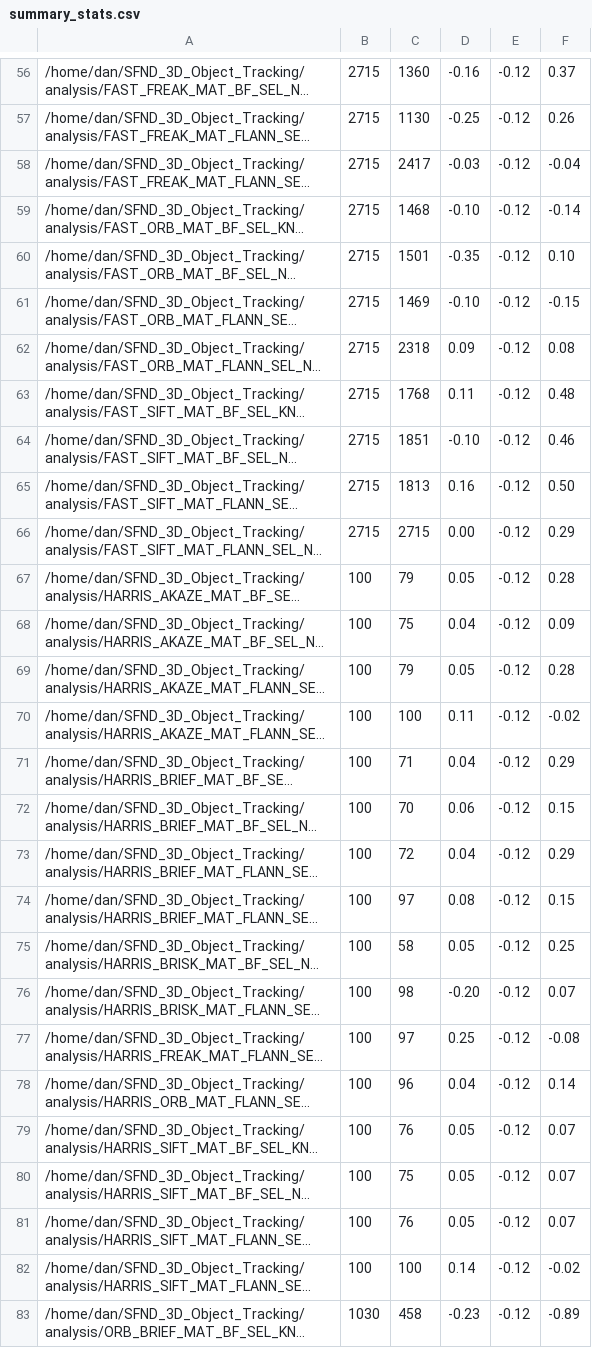
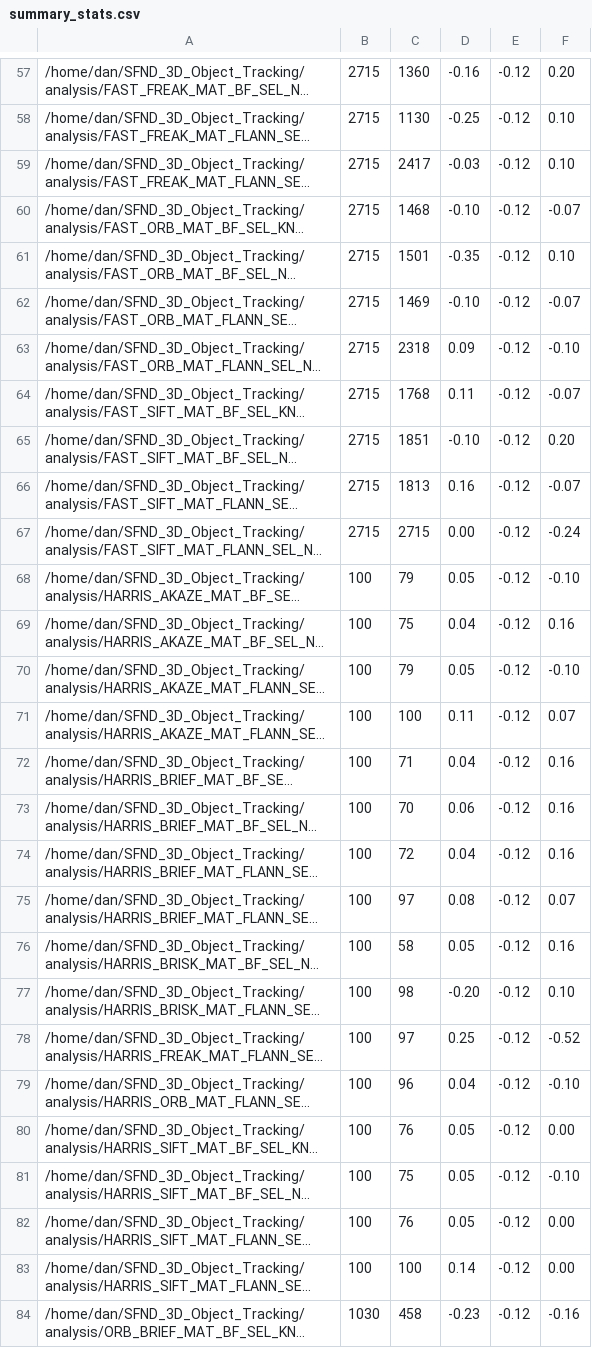
Before and after one commit to dkfitzpatrick/SFND_3D_Object_Tracking, a CSV file: summary_stats.csv, drawn as a sheet; only a part is shown, gaps mark what is left out; long unchanged cells end in …; addresses are those after the commit; the diff covers the shown part only; the diff names each change by its address in the sheet, - before the commit and + after, or states it on an @@ line.

```diff
--- a/summary_stats.csv
+++ b/summary_stats.csv
-F57: 0.37
+F57: 0.20
-F58: 0.26
+F58: 0.10
-F59: -0.04
+F59: 0.10
-F60: -0.14
+F60: -0.07
-F62: -0.15
+F62: -0.07
-F63: 0.08
+F63: -0.10
-F64: 0.48
+F64: -0.07
-F65: 0.46
+F65: 0.20
-F66: 0.50
+F66: -0.07
-F67: 0.29
+F67: -0.24
-F68: 0.28
+F68: -0.10
-F69: 0.09
+F69: 0.16
-F70: 0.28
+F70: -0.10
-F71: -0.02
+F71: 0.07
-F72: 0.29
+F72: 0.16
-F73: 0.15
+F73: 0.16
-F74: 0.29
+F74: 0.16
-F75: 0.15
+F75: 0.07
-F76: 0.25
+F76: 0.16
-F77: 0.07
+F77: 0.10
-F78: -0.08
+F78: -0.52
-F79: 0.14
+F79: -0.10
-F80: 0.07
+F80: 0.00
-F81: 0.07
+F81: -0.10
-F82: 0.07
+F82: 0.00
-F83: -0.02
+F83: 0.00
-F84: -0.89
+F84: -0.16
```
Also changed, not shown: 1 added row and 107 edited cells elsewhere in this file.
